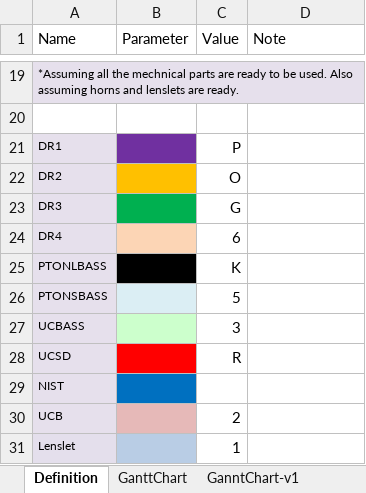
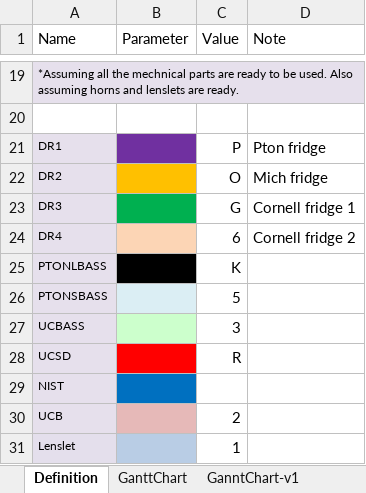
Before and after one commit to shuaypwuho/so_ganttchart, an Excel workbook: SO-WBS-1.5-Master-Gantt-Chart.xlsx, sheet Definition, drawn as a sheet; only a part is shown, gaps mark what is left out; values as stored, in another font and other column widths than the file's, no borders; the diff names each change by its address in the sheet, - before the commit and + after, or states it on an @@ line.

```diff
--- a/SO-WBS-1.5-Master-Gantt-Chart.xlsx (sheet Definition)
+++ b/SO-WBS-1.5-Master-Gantt-Chart.xlsx (sheet Definition)
-D21 (Note): (empty)
+D21 (Note): Pton fridge
-D22 (Note): (empty)
+D22 (Note): Mich fridge
-D23 (Note): (empty)
+D23 (Note): Cornell fridge 1
-D24 (Note): (empty)
+D24 (Note): Cornell fridge 2
```
Also changed, not shown: sheet GanttChart, sheet GanntChart-v1, hidden cells, charts or pictures, SO-WBS-1.5-Local-Gantt-Chart.xlsx.
